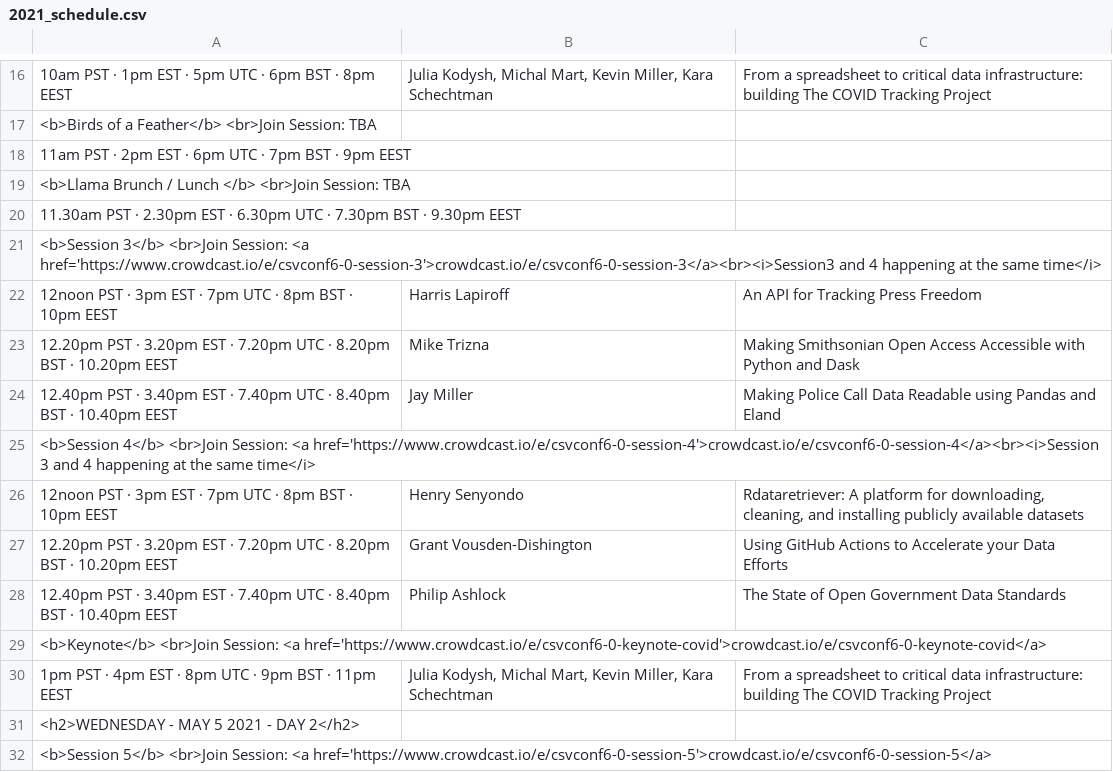
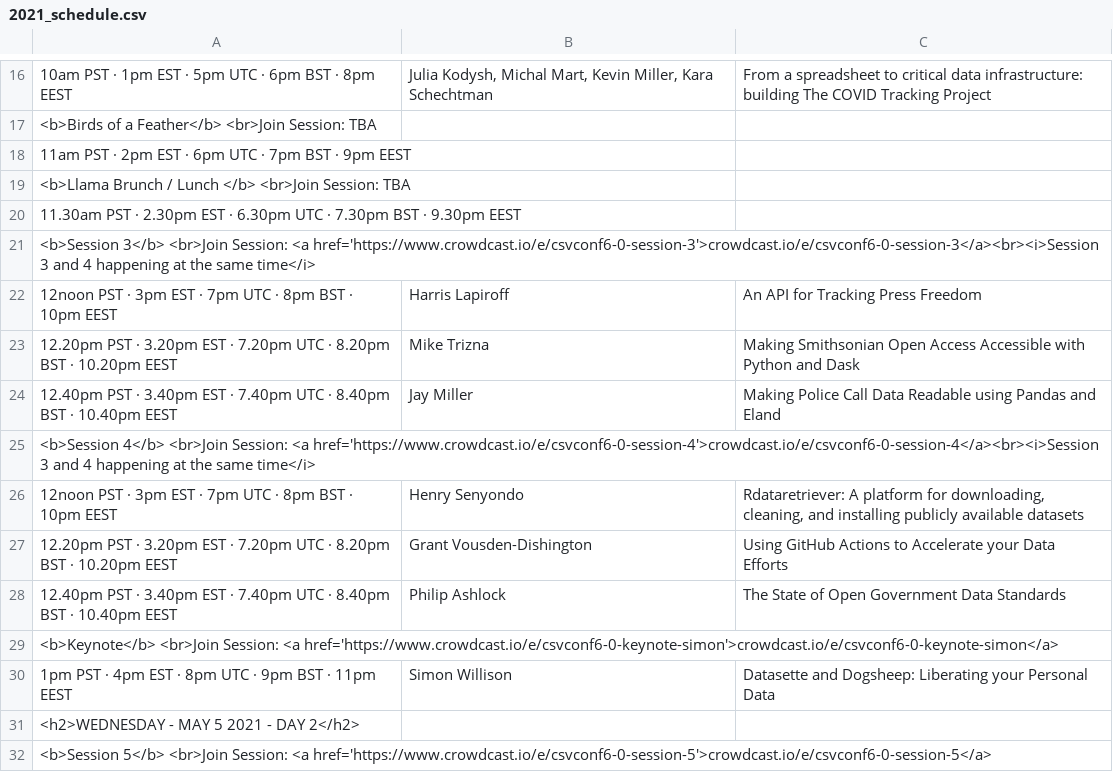
Before and after one commit to csvconf/csvconf.com, a CSV file: _data/2021_schedule.csv, drawn as a sheet; only a part is shown, gaps mark what is left out; the diff names each change by its address in the sheet, - before the commit and + after, or states it on an @@ line.

Commit message:
adding Simon Willison's session to the agenda

```diff
--- a/_data/2021_schedule.csv
+++ b/_data/2021_schedule.csv
-A21: …Session: <a href='https://www.crowdcast.io/e/csvconf6-0-session-3'>crowdcast.io/e/csvconf6-0-session-3</a><br><i>Session3 and 4…
+A21: …Session: <a href='https://www.crowdcast.io/e/csvconf6-0-session-3'>crowdcast.io/e/csvconf6-0-session-3</a><br><i>Session 3 and 4…
-A29: …Session: <a href='https://www.crowdcast.io/e/csvconf6-0-keynote-covid'>crowdcast.io/e/csvconf6-0-keynote-covid</a>
+A29: …Session: <a href='https://www.crowdcast.io/e/csvconf6-0-keynote-simon'>crowdcast.io/e/csvconf6-0-keynote-simon</a>
-B30: Julia Kodysh, Michal Mart, Kevin Miller, Kara Schechtman
+B30: Simon Willison
-C30: From a spreadsheet to critical data infrastructure: building The COVID Tracking Project
+C30: Datasette and Dogsheep: Liberating your Personal Data
```
